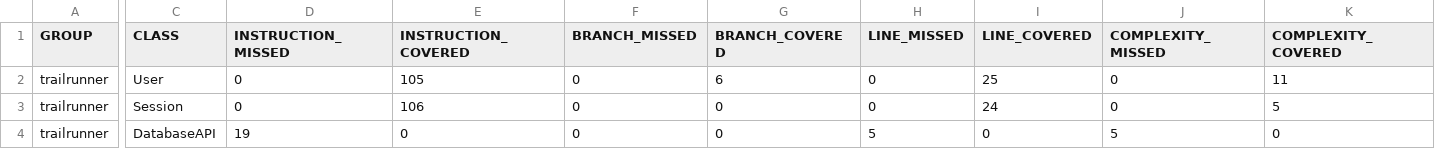
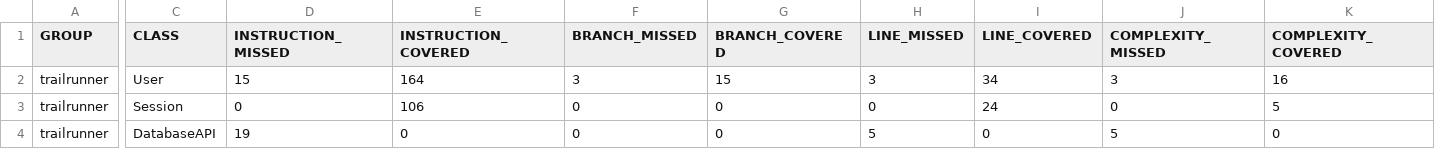
Before and after one commit to Samra-iths/TrailRunner_jenkins, a CSV file: target/site/jacoco/jacoco.csv, drawn as a sheet; only a part is shown, gaps mark what is left out; the diff covers the shown part only; the diff names each change by its address in the sheet, - before the commit and + after, or states it on an @@ line.

```diff
--- a/target/site/jacoco/jacoco.csv
+++ b/target/site/jacoco/jacoco.csv
-D2 (INSTRUCTION_MISSED): 0
+D2 (INSTRUCTION_MISSED): 15
-E2 (INSTRUCTION_COVERED): 105
+E2 (INSTRUCTION_COVERED): 164
-F2 (BRANCH_MISSED): 0
+F2 (BRANCH_MISSED): 3
-G2 (BRANCH_COVERED): 6
+G2 (BRANCH_COVERED): 15
-H2 (LINE_MISSED): 0
+H2 (LINE_MISSED): 3
-I2 (LINE_COVERED): 25
+I2 (LINE_COVERED): 34
-J2 (COMPLEXITY_MISSED): 0
+J2 (COMPLEXITY_MISSED): 3
-K2 (COMPLEXITY_COVERED): 11
+K2 (COMPLEXITY_COVERED): 16
```
Also changed, not shown: 1 edited cell elsewhere in this file, 12 other files.
